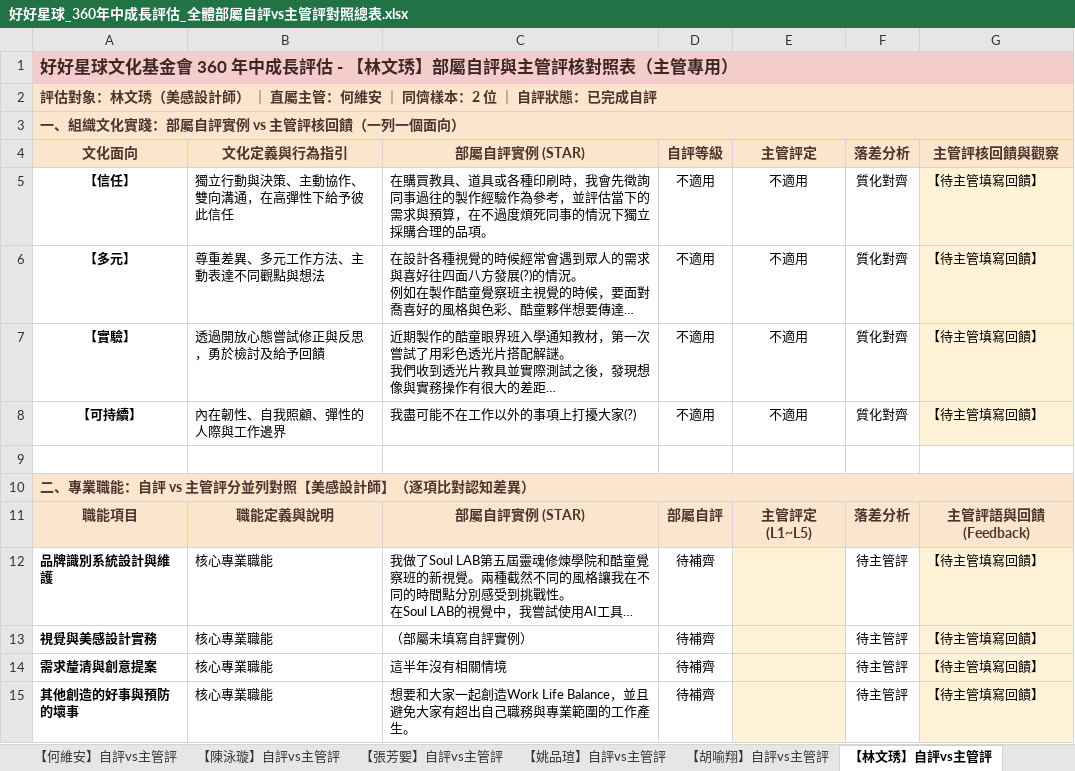
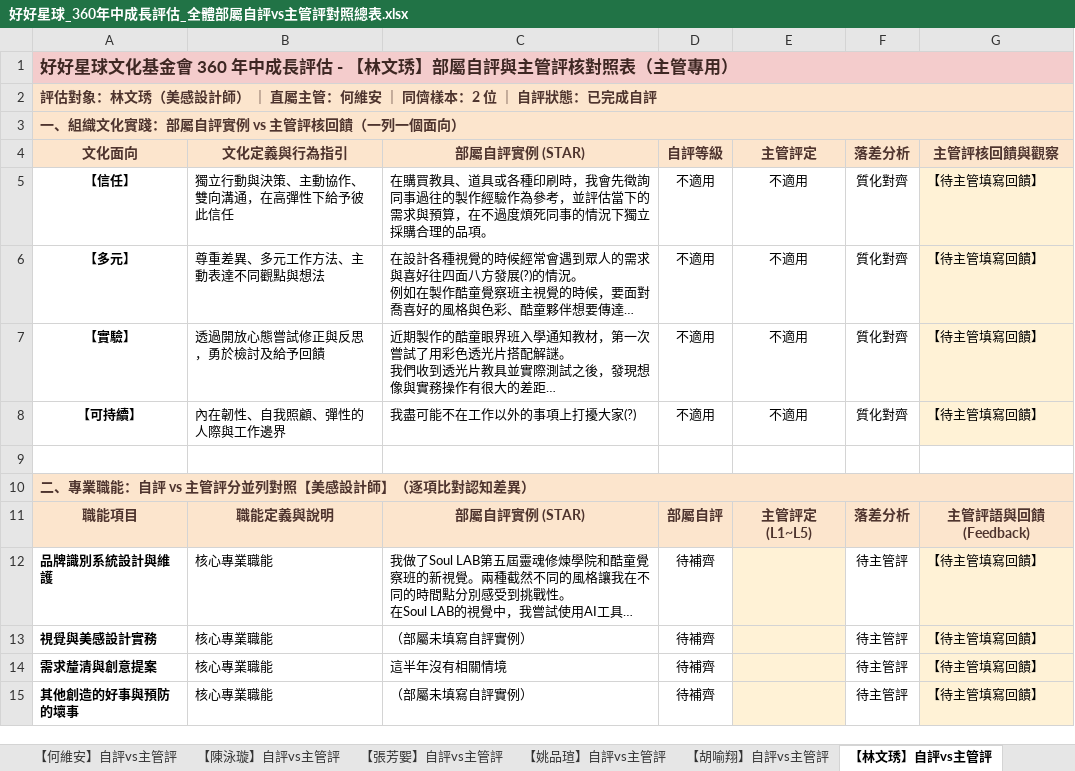
Before and after one commit to alananaone/Wellplanet-Competency, an Excel workbook: reports_excel/好好星球_360年中成長評估_全體部屬自評vs主管評對照總表.xlsx, sheet 【林文琇】自評vs主管評, drawn as a sheet; long unchanged cells end in …; values as stored, in another font and other column widths than the file's, no borders; the diff names each change by its address in the sheet, - before the commit and + after, or states it on an @@ line.

```diff
--- a/reports_excel/好好星球_360年中成長評估_全體部屬自評vs主管評對照總表.xlsx (sheet 【林文琇】自評vs主管評)
+++ b/reports_excel/好好星球_360年中成長評估_全體部屬自評vs主管評對照總表.xlsx (sheet 【林文琇】自評vs主管評)
-C15: 想要和大家一起創造Work Life Balance，並且避免大家有超出自己職務與專業範圍的工作產生。
+C15: （部屬未填寫自評實例）
```
Also changed, not shown: sheet 【何維安】自評vs主管評, sheet 【陳泳璇】自評vs主管評, reports_excel/主管專用_【何維安】部屬自評vs主管評對照表.xlsx, reports_excel/主管專用_【姚品瑄】部屬自評vs主管評對照表.xlsx, 8 other files.
